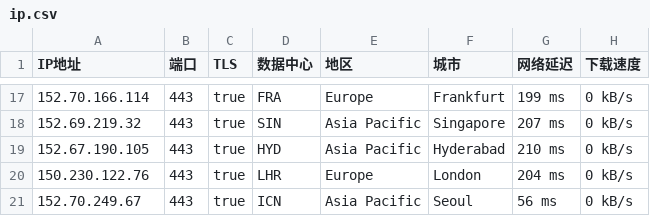
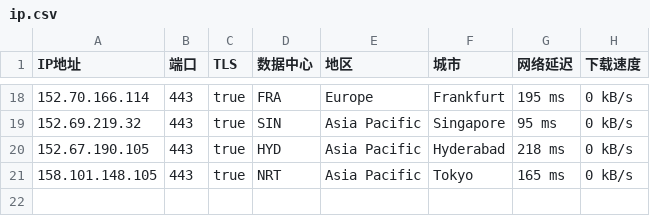
Before and after one commit to ailx1101/Cloudflare-IP-SpeedTest, a CSV file: ip.csv, drawn as a sheet; only a part is shown, gaps mark what is left out; the diff covers the shown part only.

```diff
--- a/ip.csv
+++ b/ip.csv
@@ -17,5 +18,4 @@ IP地址,端口,TLS,数据中心,地区,城市,网络延迟,下载速度
-152.70.166.114,443,true,FRA,Europe,Frankfurt,199 ms,0 kB/s
-152.69.219.32,443,true,SIN,Asia Pacific,Singapore,207 ms,0 kB/s
-152.67.190.105,443,true,HYD,Asia Pacific,Hyderabad,210 ms,0 kB/s
-150.230.122.76,443,true,LHR,Europe,London,204 ms,0 kB/s
-152.70.249.67,443,true,ICN,Asia Pacific,Seoul,56 ms,0 kB/s
+152.70.166.114,443,true,FRA,Europe,Frankfurt,195 ms,0 kB/s
+152.69.219.32,443,true,SIN,Asia Pacific,Singapore,95 ms,0 kB/s
+152.67.190.105,443,true,HYD,Asia Pacific,Hyderabad,218 ms,0 kB/s
+158.101.148.105,443,true,NRT,Asia Pacific,Tokyo,165 ms,0 kB/s
```
Also changed, not shown: 8 added rows, 7 removed rows and 18 edited cells elsewhere in this file.
